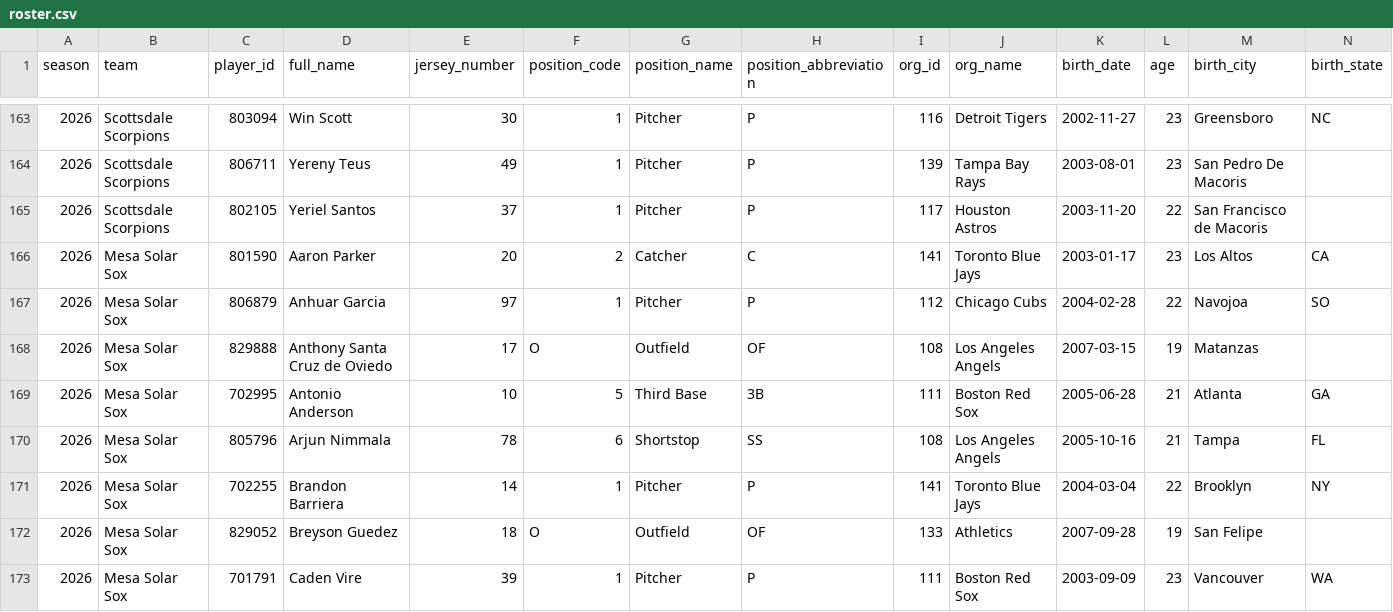
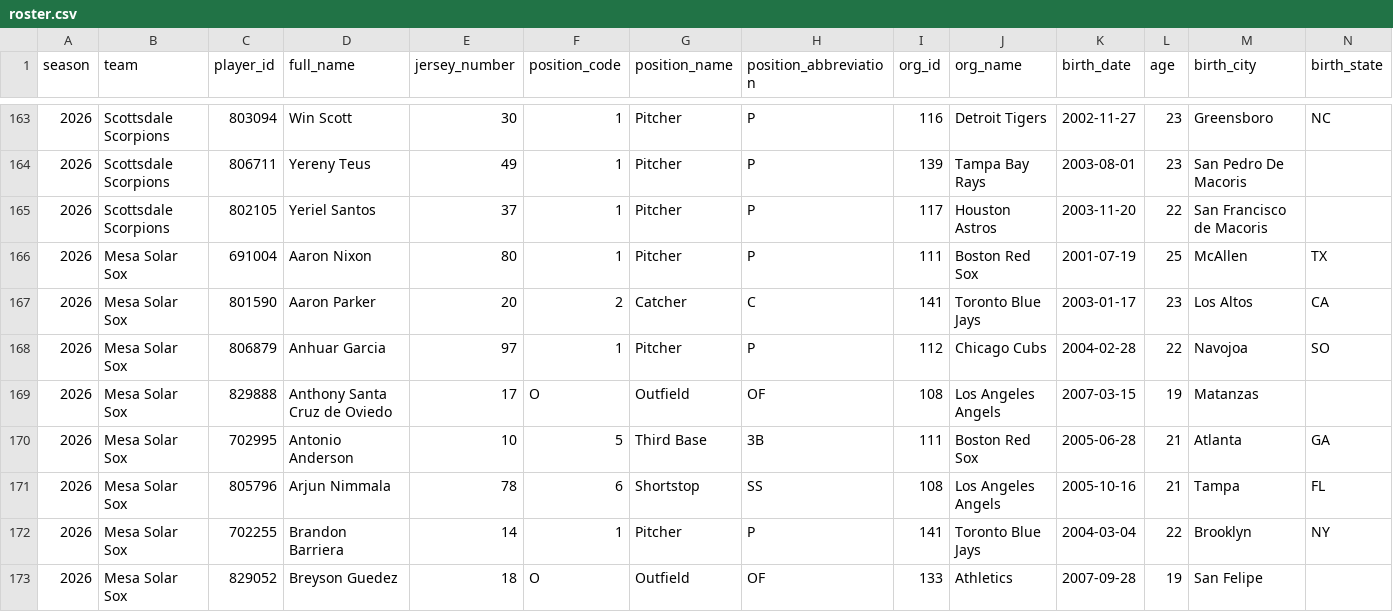
Before and after one commit to josh-hoff/AFL, a CSV file: data/2026/roster.csv, drawn as a sheet; only a part is shown, gaps mark what is left out; the shorter side is filled out with more unchanged rows; rows hold the shown columns only; the diff names each change by its address in the sheet, - before the commit and + after, or states it on an @@ line.

```diff
--- a/data/2026/roster.csv
+++ b/data/2026/roster.csv
+row 166: 2026 | Mesa Solar Sox | 691004 | Aaron Nixon | 80 | 1 | Pitcher | P | 111 | Boston Red Sox | 2001-07-19 | 25 | McAllen | TX
```
Also changed, not shown: data/2026/batting_lineups.csv, data/2026/decisions.csv, 11 other files.
